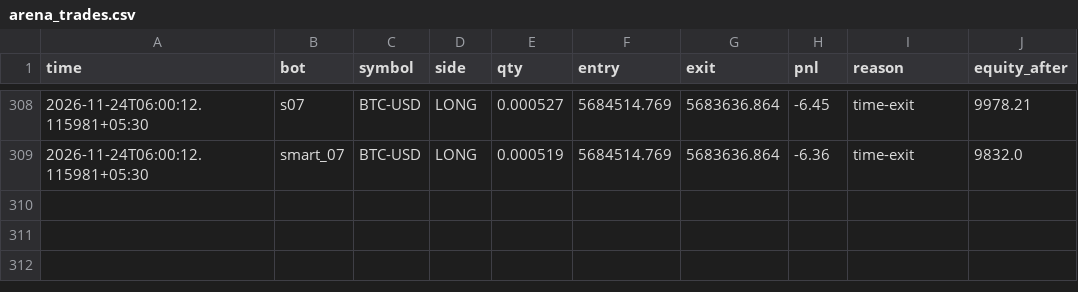
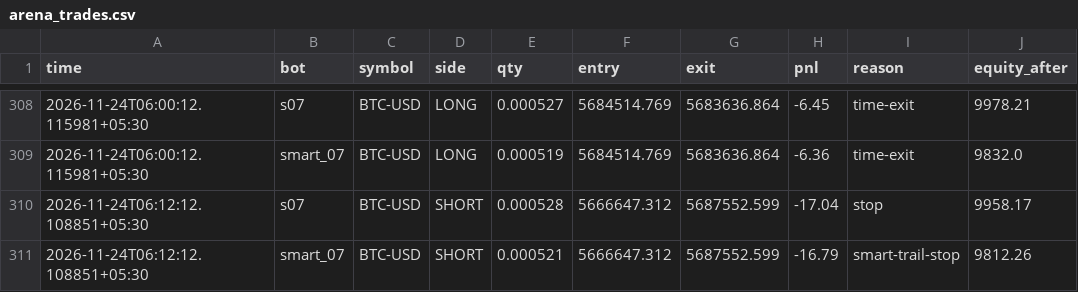
Before and after one commit to tusharghosh66-debug/night-trader, a CSV file: arena_trades.csv, drawn as a sheet; only a part is shown, gaps mark what is left out; the diff names each change by its address in the sheet, - before the commit and + after, or states it on an @@ line.

```diff
--- a/arena_trades.csv
+++ b/arena_trades.csv
+row 310: 2026-11-24T06:12:12.108851+05:30 | s07 | BTC-USD | SHORT | 0.000528 | 5666647.312 | 5687552.599 | -17.04 | stop | 9958.17
+row 311: 2026-11-24T06:12:12.108851+05:30 | smart_07 | BTC-USD | SHORT | 0.000521 | 5666647.312 | 5687552.599 | -16.79 | smart-trail-stop | 9812.26
```
Also changed, not shown: 6 other files.
